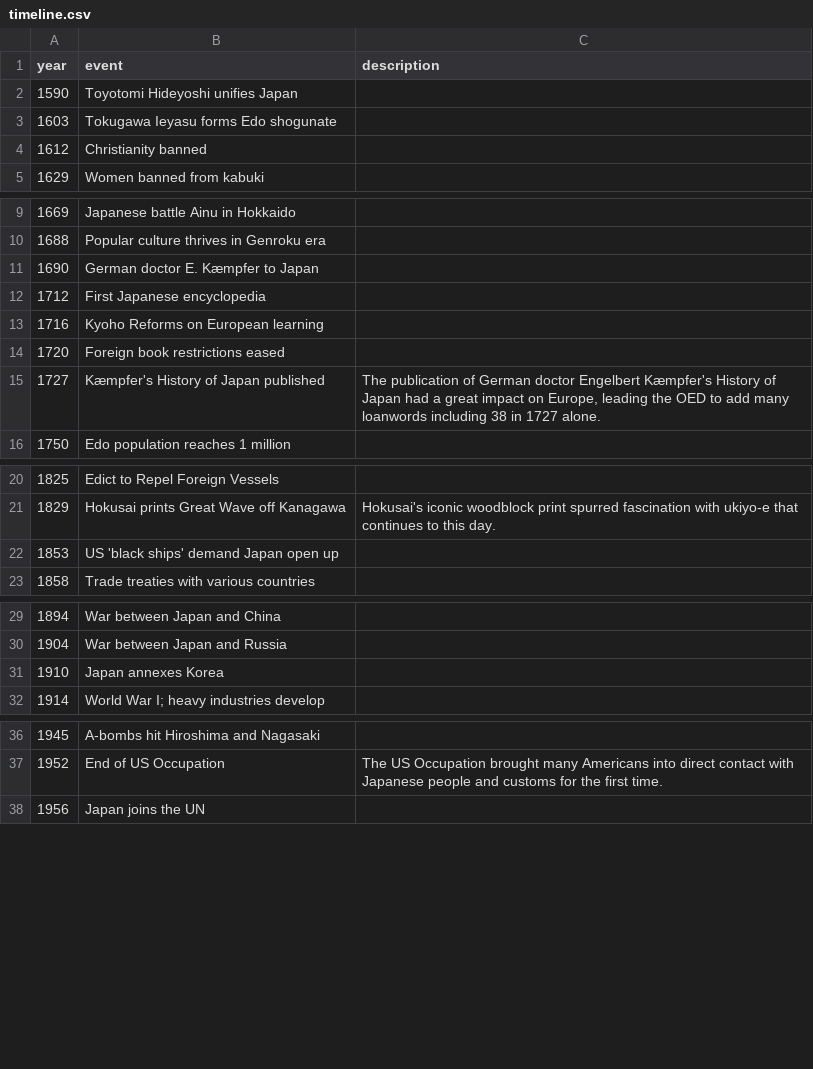
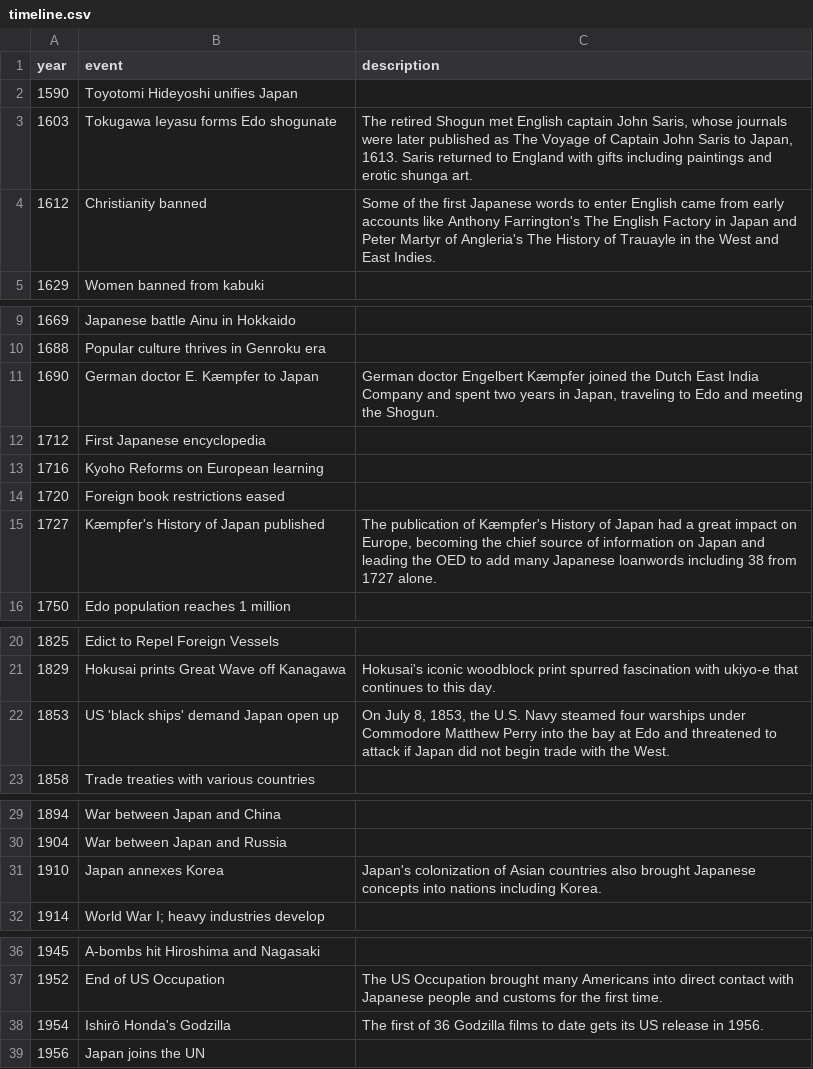
Before and after one commit to dangrunebaum/thesis, a CSV file: turning-japanese/data/timeline.csv, drawn as a sheet; only a part is shown, gaps mark what is left out; the diff covers the shown part only.

Commit message:
revise word list

```diff
--- a/turning-japanese/data/timeline.csv
+++ b/turning-japanese/data/timeline.csv
@@ -2,4 +2,4 @@
 1590,Toyotomi Hideyoshi unifies Japan,
-1603,Tokugawa Ieyasu forms Edo shogunate,
-1612,Christianity banned,
+1603,Tokugawa Ieyasu forms Edo shogunate,"The retired Shogun met English captain John Saris, whose journals were later published as The Voyage of Captain John Saris to Japan, 1613. Saris returned to England with gifts including paintings and erotic shunga art."
+1612,Christianity banned,"Some of the first Japanese words to enter English came from early accounts like Anthony Farrington's The English Factory in Japan and Peter Martyr of Angleria's The History of Trauayle in the West and East Indies."
 1629,Women banned from kabuki,
@@ -10,3 +10,3 @@
 1688,Popular culture thrives in Genroku era,
-1690,German doctor E. Kæmpfer to Japan,
+1690,German doctor E. Kæmpfer to Japan,"German doctor Engelbert Kæmpfer joined the Dutch East India Company and spent two years in Japan, traveling to Edo and meeting the Shogun."
 1712,First Japanese encyclopedia,
@@ -14,3 +14,3 @@
 1720,Foreign book restrictions eased,
-1727,Kæmpfer's History of Japan published,"The publication of German doctor Engelbert Kæmpfer's History of Japan had a great impact on Europe, leading the OED to add many loanwords including 38 in 1727 alone."
+1727,Kæmpfer's History of Japan published,"The publication of Kæmpfer's History of Japan had a great impact on Europe, becoming the chief source of information on Japan and leading the OED to add many Japanese loanwords including 38 from 1727 alone."
 1750,Edo population reaches 1 million,
@@ -21,3 +21,3 @@
 1829,Hokusai prints Great Wave off Kanagawa,"Hokusai's iconic woodblock print spurred fascination with ukiyo-e that continues to this day."
-1853,US 'black ships' demand Japan open up,
+1853,US 'black ships' demand Japan open up,"On July 8, 1853, the U.S. Navy steamed four warships under Commodore Matthew Perry into the bay at Edo and threatened to attack if Japan did not begin trade with the West."
 1858,Trade treaties with various countries,
@@ -30,3 +30,3 @@
 1904,War between Japan and Russia,
-1910,Japan annexes Korea,
+1910,Japan annexes Korea,"Japan's colonization of Asian countries also brought Japanese concepts into nations including Korea."
 1914,World War I; heavy industries develop,
@@ -37,2 +37,3 @@
 1952, End of US Occupation,"The US Occupation brought many Americans into direct contact with Japanese people and customs for the first time."
+1954,Ishirō Honda's Godzilla,"The first of 36 Godzilla films to date gets its US release in 1956."
 1956,Japan joins the UN,
```
Also changed, not shown: 1 edited cell elsewhere in this file, turning-japanese/data/100-frequent-words.csv, 8 other files.
